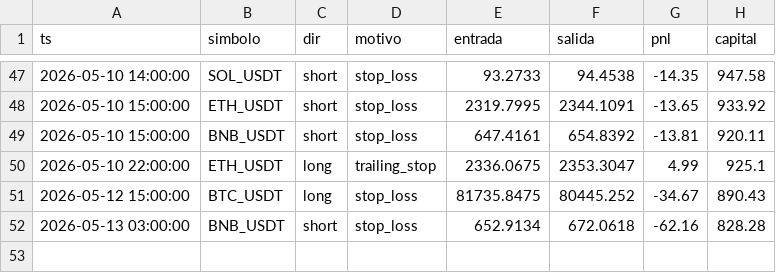
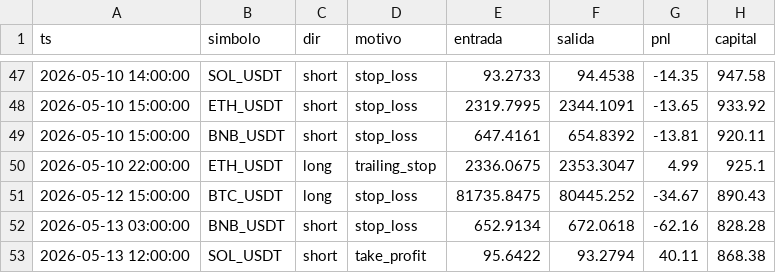
Before and after one commit to ccccarloswd/crypto-ai-bot, a CSV file: paper_trading/v14/operaciones.csv, drawn as a sheet; only a part is shown, gaps mark what is left out.

```diff
--- a/paper_trading/v14/operaciones.csv
+++ b/paper_trading/v14/operaciones.csv
@@ -52 +52,2 @@ ts,simbolo,dir,motivo,entrada,salida,pnl,capital
 2026-05-13 03:00:00,BNB_USDT,short,stop_loss,652.9134,672.0618,-62.16,828.28
+2026-05-13 12:00:00,SOL_USDT,short,take_profit,95.6422,93.2794,40.11,868.38
```
Also changed, not shown: 5 other files.
